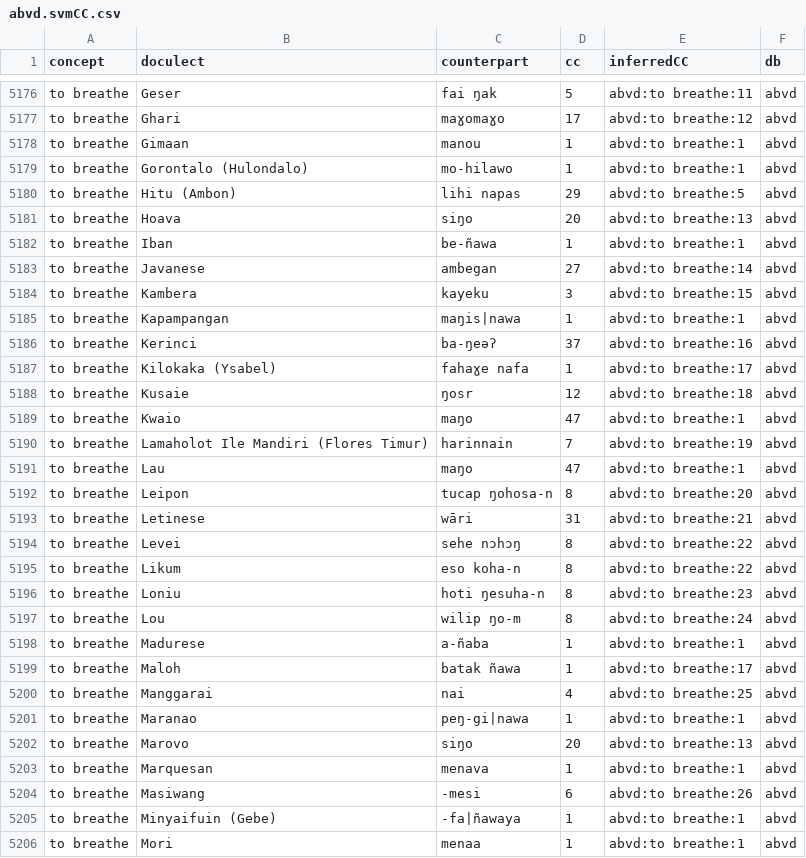
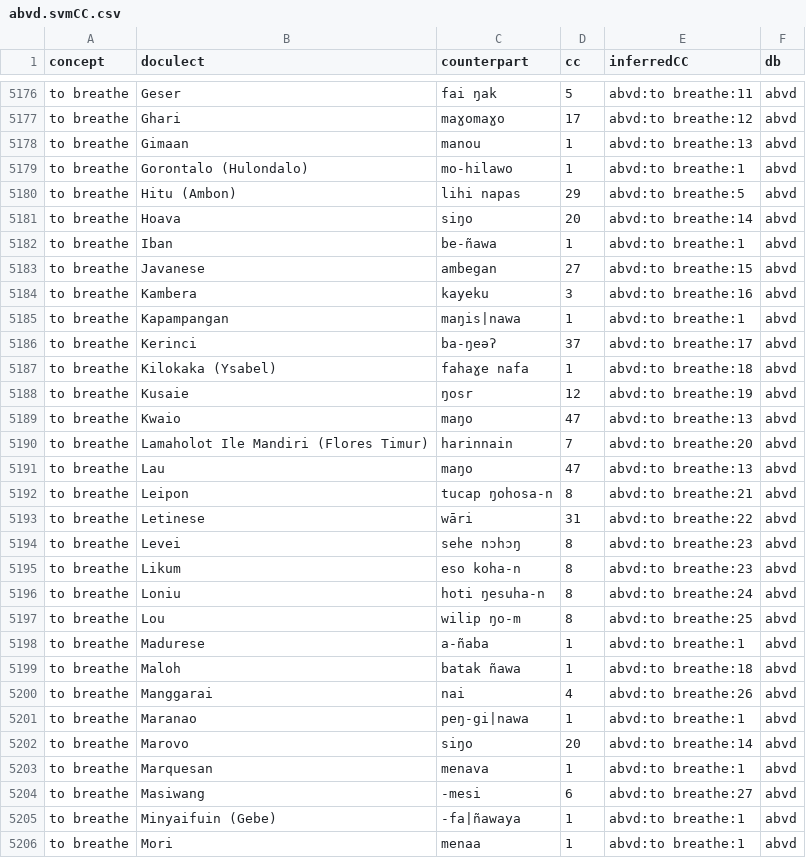
Before and after one commit to evolaemp/svmcc, a CSV file: data/inferred/abvd.svmCC.csv, drawn as a sheet; only a part is shown, gaps mark what is left out; the diff covers the shown part only.

```diff
--- a/data/inferred/abvd.svmCC.csv
+++ b/data/inferred/abvd.svmCC.csv
@@ -5177,29 +5177,29 @@ to breathe,Geser,fai ŋak,5,abvd:to breathe:11,abvd
 to breathe,Ghari,maɣomaɣo,17,abvd:to breathe:12,abvd
-to breathe,Gimaan,manou,1,abvd:to breathe:1,abvd
+to breathe,Gimaan,manou,1,abvd:to breathe:13,abvd
 to breathe,Gorontalo (Hulondalo),mo-hilawo,1,abvd:to breathe:1,abvd
 to breathe,Hitu (Ambon),lihi napas,29,abvd:to breathe:5,abvd
-to breathe,Hoava,siŋo,20,abvd:to breathe:13,abvd
+to breathe,Hoava,siŋo,20,abvd:to breathe:14,abvd
 to breathe,Iban,be-ñawa,1,abvd:to breathe:1,abvd
-to breathe,Javanese,ambegan,27,abvd:to breathe:14,abvd
-to breathe,Kambera,kayeku,3,abvd:to breathe:15,abvd
+to breathe,Javanese,ambegan,27,abvd:to breathe:15,abvd
+to breathe,Kambera,kayeku,3,abvd:to breathe:16,abvd
 to breathe,Kapampangan,maŋis|nawa,1,abvd:to breathe:1,abvd
-to breathe,Kerinci,ba-ŋeəʔ,37,abvd:to breathe:16,abvd
-to breathe,Kilokaka (Ysabel),fahaɣe nafa,1,abvd:to breathe:17,abvd
-to breathe,Kusaie,ŋosr,12,abvd:to breathe:18,abvd
-to breathe,Kwaio,maŋo,47,abvd:to breathe:1,abvd
-to breathe,Lamaholot Ile Mandiri (Flores Timur),harinnain,7,abvd:to breathe:19,abvd
-to breathe,Lau,maŋo,47,abvd:to breathe:1,abvd
-to breathe,Leipon,tucap ŋohosa-n,8,abvd:to breathe:20,abvd
-to breathe,Letinese,wāri,31,abvd:to breathe:21,abvd
-to breathe,Levei,sehe nɔhɔŋ,8,abvd:to breathe:22,abvd
-to breathe,Likum,eso koha-n,8,abvd:to breathe:22,abvd
-to breathe,Loniu,hoti ŋesuha-n,8,abvd:to breathe:23,abvd
-to breathe,Lou,wilip ŋo-m,8,abvd:to breathe:24,abvd
+to breathe,Kerinci,ba-ŋeəʔ,37,abvd:to breathe:17,abvd
+to breathe,Kilokaka (Ysabel),fahaɣe nafa,1,abvd:to breathe:18,abvd
+to breathe,Kusaie,ŋosr,12,abvd:to breathe:19,abvd
+to breathe,Kwaio,maŋo,47,abvd:to breathe:13,abvd
+to breathe,Lamaholot Ile Mandiri (Flores Timur),harinnain,7,abvd:to breathe:20,abvd
+to breathe,Lau,maŋo,47,abvd:to breathe:13,abvd
+to breathe,Leipon,tucap ŋohosa-n,8,abvd:to breathe:21,abvd
+to breathe,Letinese,wāri,31,abvd:to breathe:22,abvd
+to breathe,Levei,sehe nɔhɔŋ,8,abvd:to breathe:23,abvd
+to breathe,Likum,eso koha-n,8,abvd:to breathe:23,abvd
+to breathe,Loniu,hoti ŋesuha-n,8,abvd:to breathe:24,abvd
+to breathe,Lou,wilip ŋo-m,8,abvd:to breathe:25,abvd
 to breathe,Madurese,a-ñaba,1,abvd:to breathe:1,abvd
-to breathe,Maloh,batak ñawa,1,abvd:to breathe:17,abvd
-to breathe,Manggarai,nai,4,abvd:to breathe:25,abvd
+to breathe,Maloh,batak ñawa,1,abvd:to breathe:18,abvd
+to breathe,Manggarai,nai,4,abvd:to breathe:26,abvd
 to breathe,Maranao,peŋ-gi|nawa,1,abvd:to breathe:1,abvd
-to breathe,Marovo,siŋo,20,abvd:to breathe:13,abvd
+to breathe,Marovo,siŋo,20,abvd:to breathe:14,abvd
 to breathe,Marquesan,menava,1,abvd:to breathe:1,abvd
-to breathe,Masiwang,-mesi,6,abvd:to breathe:26,abvd
+to breathe,Masiwang,-mesi,6,abvd:to breathe:27,abvd
 to breathe,Minyaifuin (Gebe),-fa|ñawaya,1,abvd:to breathe:1,abvd
```
Also changed, not shown: 27 edited cells elsewhere in this file, data/inferred/bai.svmCC.csv, data/inferred/chinese_2004.svmCC.csv, 7 other files.
